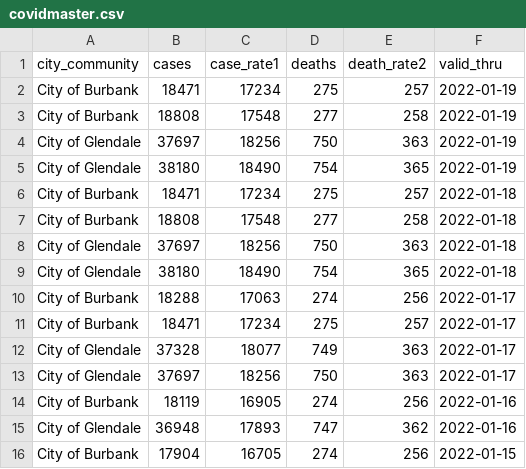
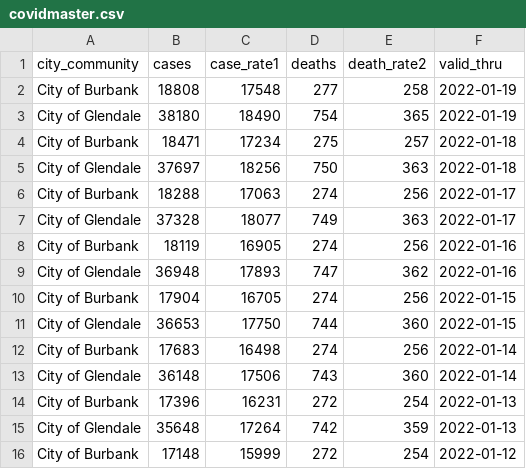
Before and after one commit to xianleonard/covidscraper, a CSV file: Output/covidmaster.csv, drawn as a sheet; only a part is shown; the shorter side is filled out with more unchanged rows.

Commit message:
Update covidmaster.csv

```diff
--- a/Output/covidmaster.csv
+++ b/Output/covidmaster.csv
@@ -1,14 +1,8 @@
 city_community,cases,case_rate1,deaths,death_rate2,valid_thru
-City of Burbank,18471,17234,275,257,2022-01-19
 City of Burbank,18808,17548,277,258,2022-01-19
-City of Glendale,37697,18256,750,363,2022-01-19
 City of Glendale,38180,18490,754,365,2022-01-19
 City of Burbank,18471,17234,275,257,2022-01-18
-City of Burbank,18808,17548,277,258,2022-01-18
 City of Glendale,37697,18256,750,363,2022-01-18
-City of Glendale,38180,18490,754,365,2022-01-18
 City of Burbank,18288,17063,274,256,2022-01-17
-City of Burbank,18471,17234,275,257,2022-01-17
 City of Glendale,37328,18077,749,363,2022-01-17
-City of Glendale,37697,18256,750,363,2022-01-17
 City of Burbank,18119,16905,274,256,2022-01-16
```
